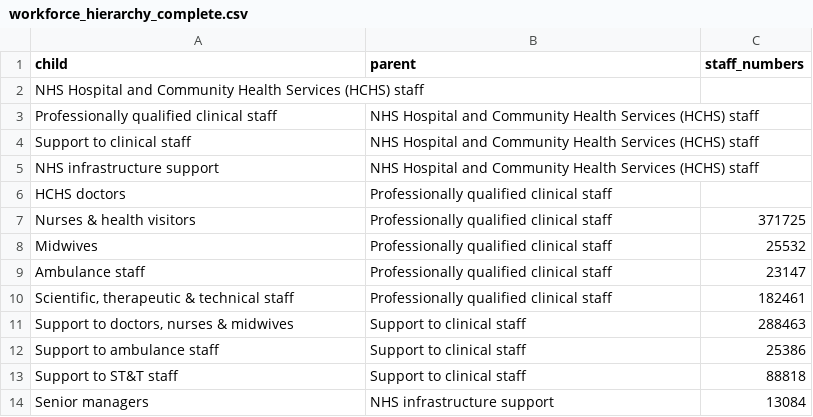
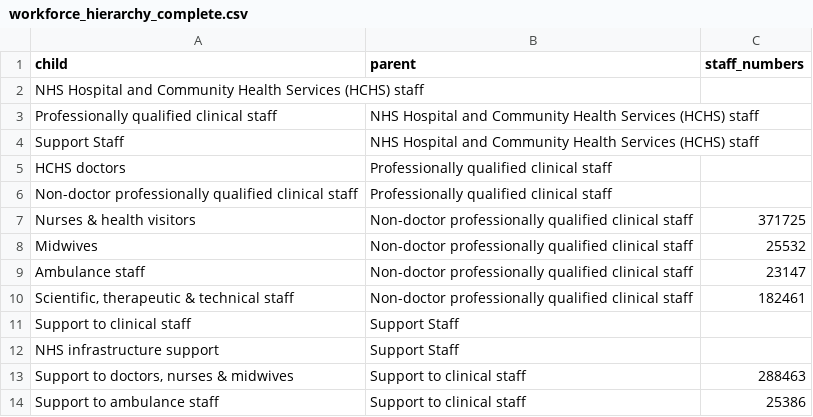
Before and after one commit to Shiminc/NHS_GP, a CSV file: data/workforce_hierarchy_complete.csv, drawn as a sheet; only a part is shown; the shorter side is filled out with more unchanged rows.

```diff
--- a/data/workforce_hierarchy_complete.csv
+++ b/data/workforce_hierarchy_complete.csv
@@ -3,9 +3,11 @@ NHS Hospital and Community Health Services (HCHS) staff,,
 Professionally qualified clinical staff,NHS Hospital and Community Health Services (HCHS) staff,
-Support to clinical staff,NHS Hospital and Community Health Services (HCHS) staff,
-NHS infrastructure support,NHS Hospital and Community Health Services (HCHS) staff,
+Support Staff,NHS Hospital and Community Health Services (HCHS) staff,
 HCHS doctors,Professionally qualified clinical staff,
-Nurses & health visitors,Professionally qualified clinical staff,371725
-Midwives,Professionally qualified clinical staff,25532
-Ambulance staff,Professionally qualified clinical staff,23147
-"Scientific, therapeutic & technical staff",Professionally qualified clinical staff,182461
+Non-doctor professionally qualified clinical staff,Professionally qualified clinical staff,
+Nurses & health visitors,Non-doctor professionally qualified clinical staff,371725
+Midwives,Non-doctor professionally qualified clinical staff,25532
+Ambulance staff,Non-doctor professionally qualified clinical staff,23147
+"Scientific, therapeutic & technical staff",Non-doctor professionally qualified clinical staff,182461
+Support to clinical staff,Support Staff,
+NHS infrastructure support,Support Staff,
 "Support to doctors, nurses & midwives",Support to clinical staff,288463
```
Also changed, not shown: 3 other files.
